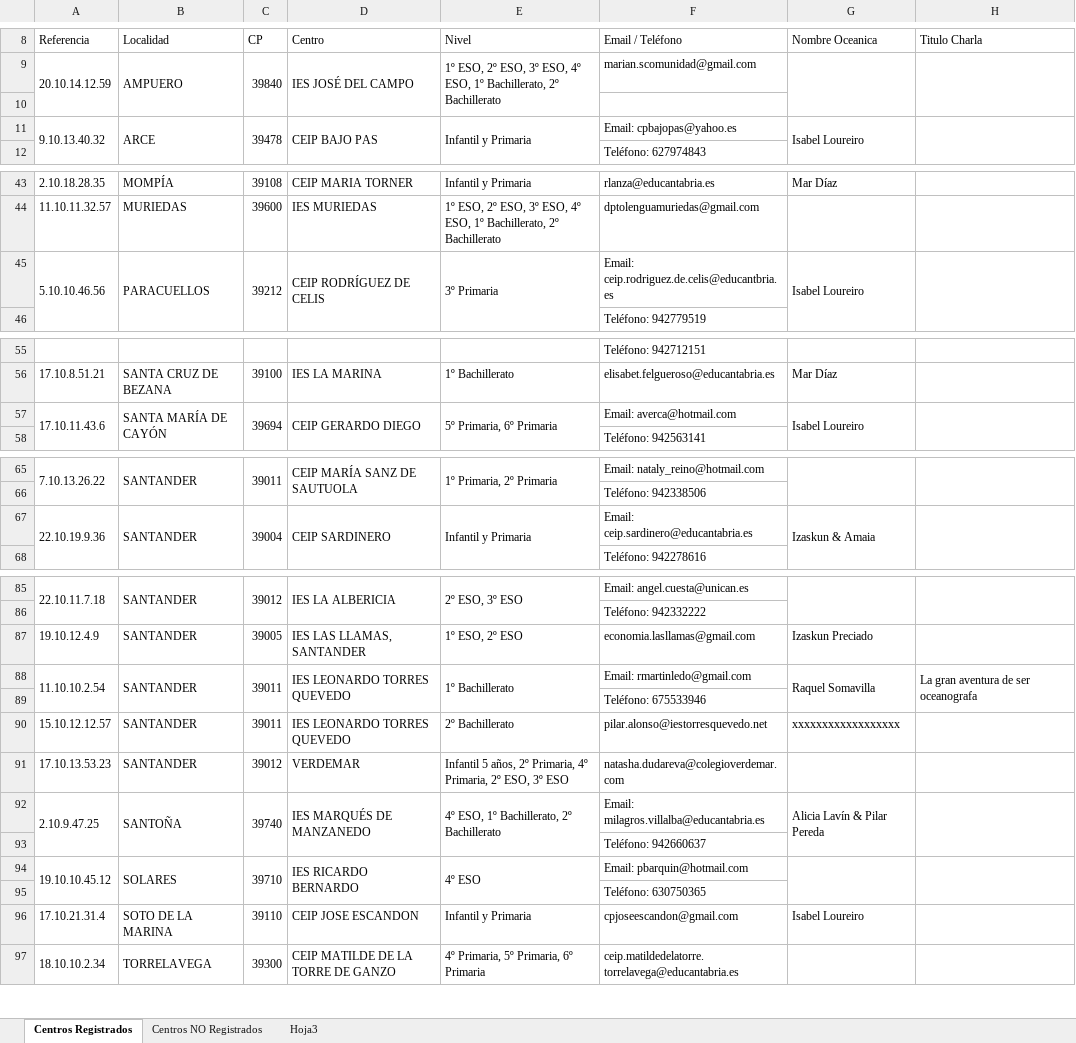
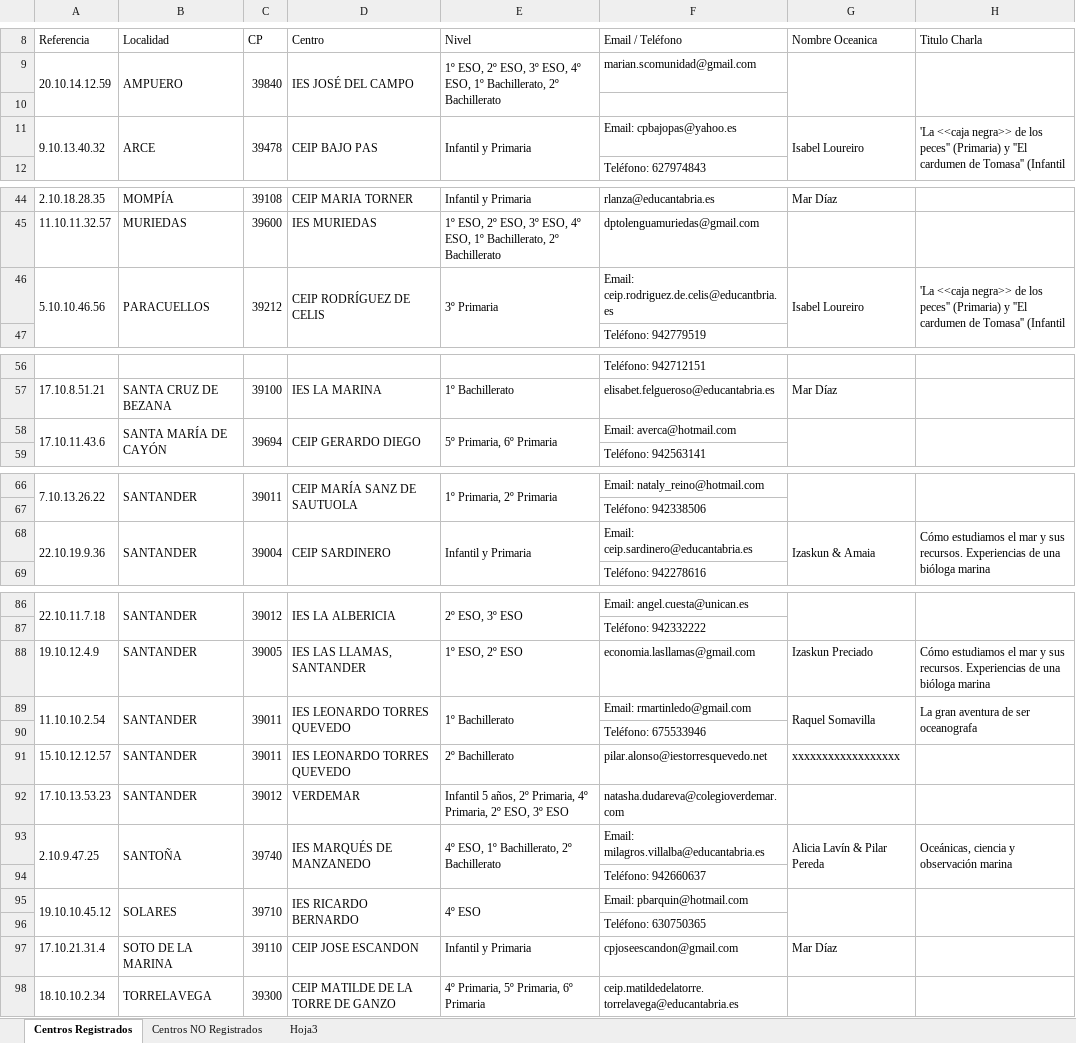
Before and after one commit to jcarranza71/11defebrero, an Excel workbook: 2019-Listado Centros_11defebrero.xlsx, sheet Centros Registrados, drawn as a sheet; only a part is shown, gaps mark what is left out; values as stored, in another font and other column widths than the file's, no cell formats; addresses are those after the commit; the diff covers the shown part only; the diff names each change by its address in the sheet, - before the commit and + after, or states it on an @@ line.

Commit message:
Actualizzacion 2018-11-28 excel charlas-11defebrero

```diff
--- a/2019-Listado Centros_11defebrero.xlsx (sheet Centros Registrados)
+++ b/2019-Listado Centros_11defebrero.xlsx (sheet Centros Registrados)
-H11 (Titulo Charla): (empty)
+H11 (Titulo Charla): 'La <<caja negra>> de los peces'' (Primaria) y ''El cardumen de Tomasa'' (Infantil
-H46 (Titulo Charla): (empty)
+H46 (Titulo Charla): 'La <<caja negra>> de los peces'' (Primaria) y ''El cardumen de Tomasa'' (Infantil
-G58 (Nombre Oceanica): Isabel Loureiro
+G58 (Nombre Oceanica): (empty)
-H68 (Titulo Charla): (empty)
+H68 (Titulo Charla): Cómo estudiamos el mar y sus recursos. Experiencias de una bióloga marina
-H88 (Titulo Charla): (empty)
+H88 (Titulo Charla): Cómo estudiamos el mar y sus recursos. Experiencias de una bióloga marina
-H93 (Titulo Charla): (empty)
+H93 (Titulo Charla): Oceánicas, ciencia y observación marina
-G97 (Nombre Oceanica): Isabel Loureiro
+G97 (Nombre Oceanica): Mar Díaz
```
Also changed, not shown: 1 added row and 12 edited cells elsewhere in this sheet, sheet Centros NO Registrados, cell formats.
